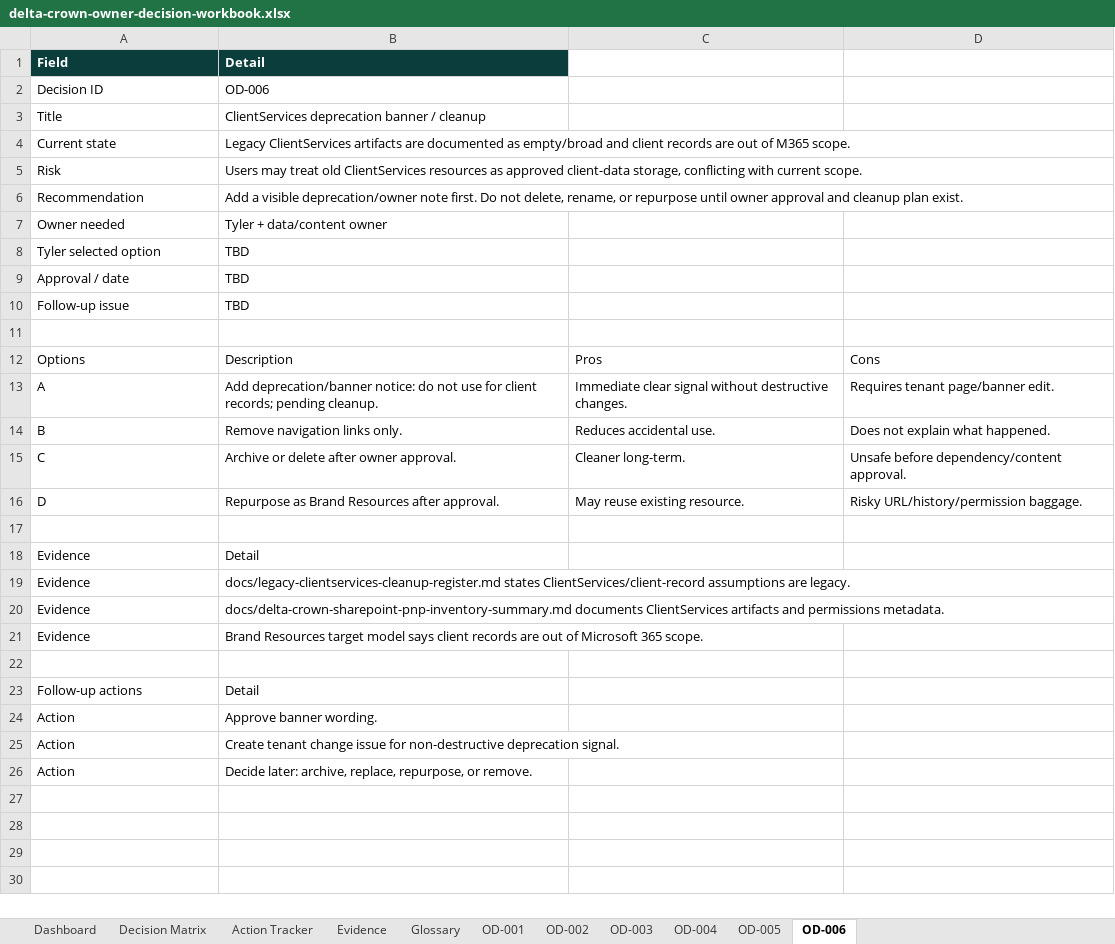
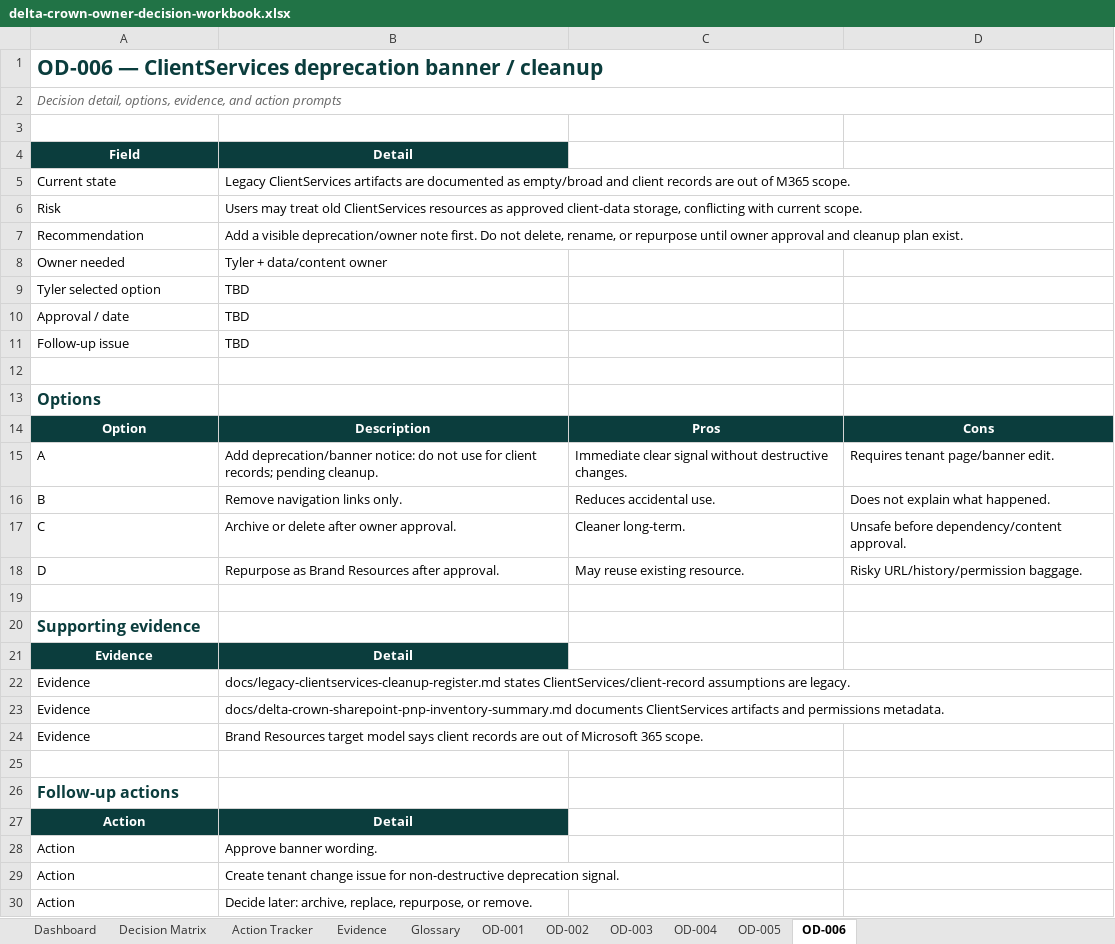
Before and after one commit to Delta-Crown-Org/DeltaSetup, an Excel workbook: generated/delta-crown-owner-decision-workbook.xlsx, sheet OD-006, drawn as a sheet; values as stored, in another font and other column widths than the file's, no borders; table styles not drawn; removed rows and columns are numbered as before the commit, all else as after; the diff names each change by its address in the sheet, - before the commit and + after, or states it on an @@ line.

```diff
--- a/generated/delta-crown-owner-decision-workbook.xlsx (sheet OD-006)
+++ b/generated/delta-crown-owner-decision-workbook.xlsx (sheet OD-006)
+row 1: OD-006 — ClientServices deprecation banner / cleanup
+row 2: Decision detail, options, evidence, and action prompts
+row 3: (empty)
-A4:B4 alignment: left
+A4:B4 alignment: center
-row 2: Decision ID | OD-006
-row 3: Title | ClientServices deprecation banner / cleanup
+row 13: Options
-A14: Options
+A14: Option
@@ A14:D14 fill: none → #0B3D3D, bold: off → on, text colour: black → #FFFFFF, alignment: left → center @@
+row 20: Supporting evidence
@@ A21:B21 fill: none → #0B3D3D, bold: off → on, text colour: black → #FFFFFF, alignment: left → center @@
@@ A26 bold: off → on, text colour: black → #0B3D3D, text size: larger @@
-B26: Detail
+B26: (empty)
+row 27: Action | Detail
```
Also changed, not shown: sheet OD-003, sheet OD-001, sheet OD-005, sheet OD-004, sheet OD-002, sheet Evidence, 4 more sheets, 4 other files.
